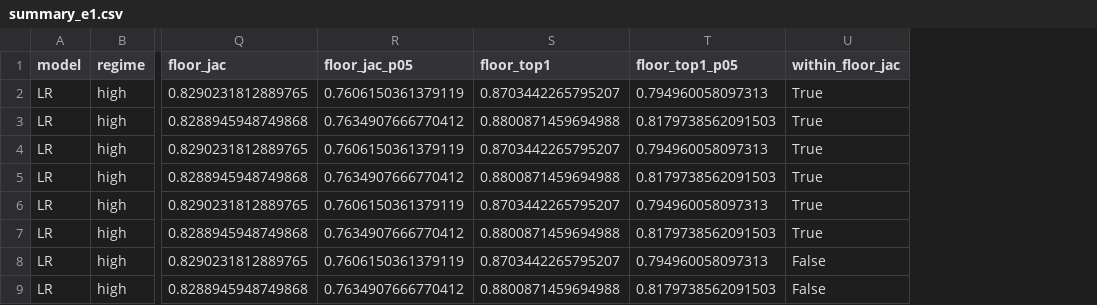
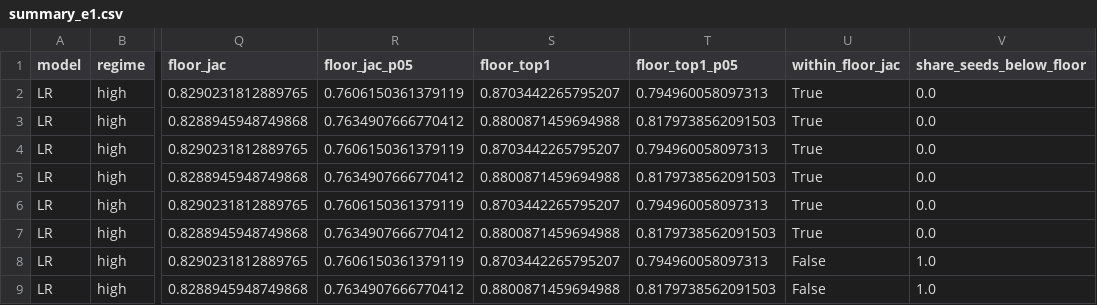
Before and after one commit to shoumyac/bd-sme-research, a CSV file: federated/results_drift/summary_e1.csv, drawn as a sheet; only a part is shown, gaps mark what is left out; the diff names each change by its address in the sheet, - before the commit and + after, or states it on an @@ line.

```diff
--- a/federated/results_drift/summary_e1.csv
+++ b/federated/results_drift/summary_e1.csv
+column V (share_seeds_below_floor), rows 2-9: 0.0 | 0.0 | 0.0 | 0.0 | 0.0 | 0.0 | 1.0 | 1.0
```
Also changed, not shown: federated/results_drift/summary_e3.csv, 33 other files.
